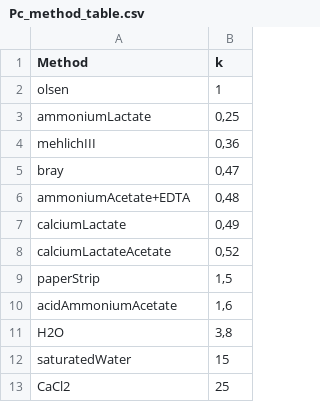
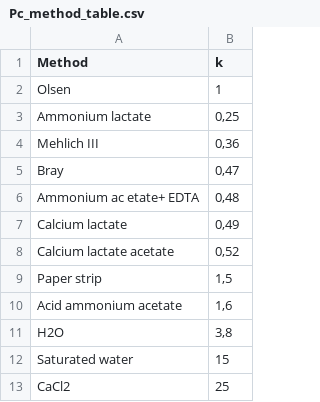
Before and after one commit to tsig-idr/navigator-tool, a CSV file: sheetscript/TUdi/Pc_method_table.csv, drawn as a sheet.

```diff
--- a/sheetscript/TUdi/Pc_method_table.csv
+++ b/sheetscript/TUdi/Pc_method_table.csv
@@ -1,13 +1,13 @@
 Method;k
-olsen;1
-ammoniumLactate;0,25
-mehlichIII;0,36
-bray;0,47
-ammoniumAcetate+EDTA;0,48
-calciumLactate;0,49
-calciumLactateAcetate;0,52
-paperStrip;1,5
-acidAmmoniumAcetate;1,6
+Olsen;1
+Ammonium  lactate;0,25
+Mehlich III;0,36
+Bray;0,47
+Ammonium ac etate+ EDTA;0,48
+Calcium  lactate;0,49
+Calcium lactate acetate;0,52
+Paper strip;1,5
+Acid  ammonium  acetate;1,6
 H2O;3,8
-saturatedWater;15
+Saturated  water;15
 CaCl2;25
```
Also changed, not shown: 1 other file.
